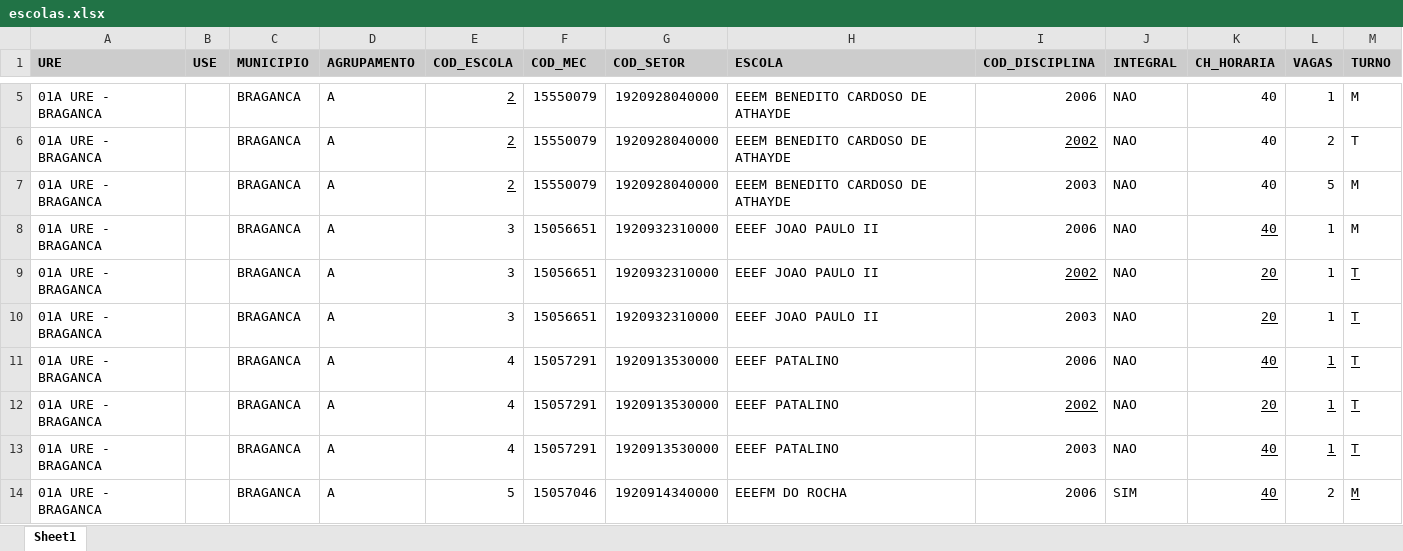
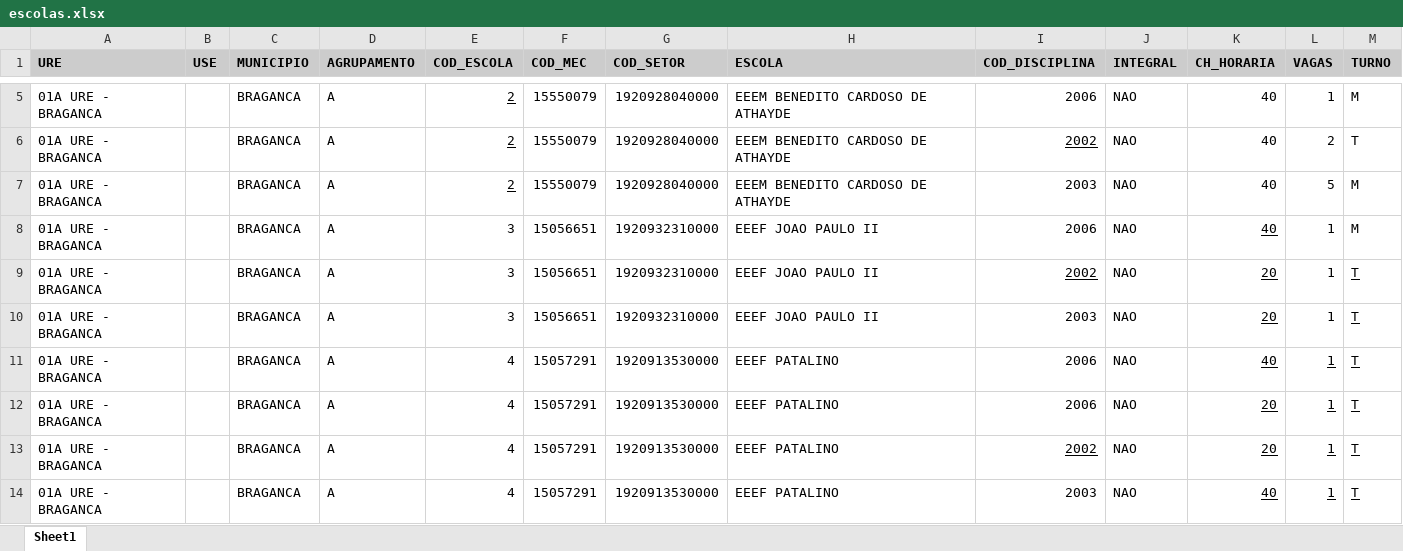
Before and after one commit to LH-Carreira/Algoritmo-lotacao, an Excel workbook: escolas.xlsx, sheet Sheet1, drawn as a sheet; only a part is shown, gaps mark what is left out; the shorter side is filled out with more unchanged rows; values as stored, in another font and other column widths than the file's, no borders; the diff names each change by its address in the sheet, - before the commit and + after, or states it on an @@ line.

```diff
--- a/escolas.xlsx (sheet Sheet1)
+++ b/escolas.xlsx (sheet Sheet1)
+row 12: 01A URE - BRAGANCA |  | BRAGANCA | A | 4 | 15057291 | 1920913530000 | EEEF PATALINO | 2006 | NAO | 20 | 1 | T
```
Also changed, not shown: lotacaoNova.xlsx, 1 other file.
